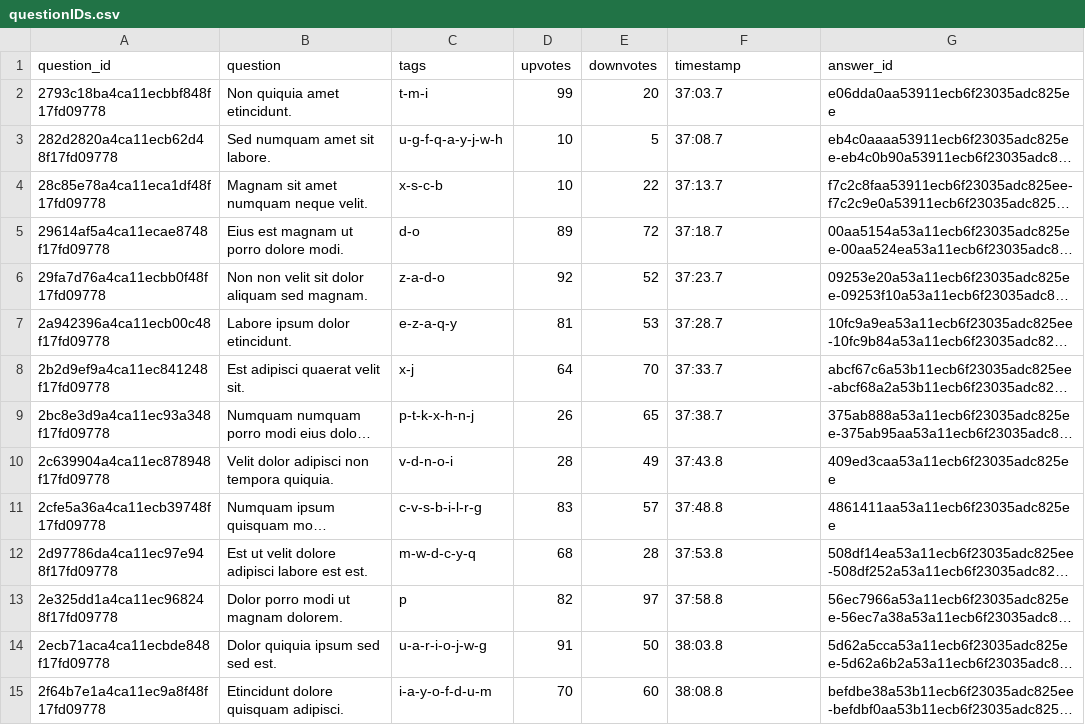
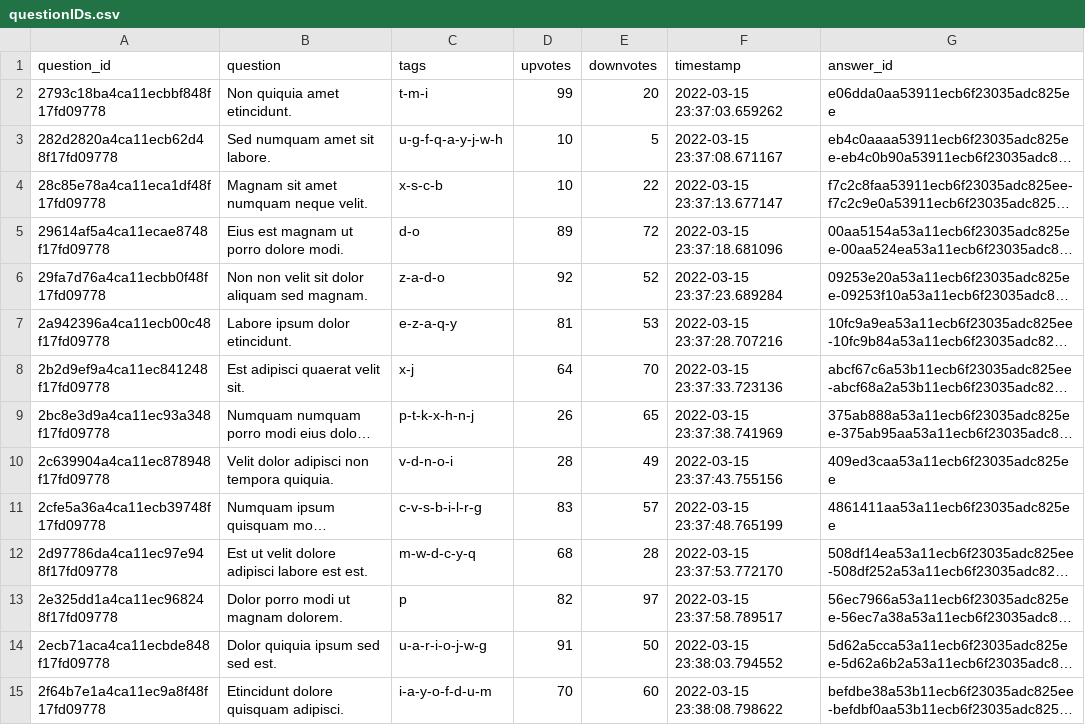
Before and after one commit to aniketbote/bubble, a CSV file: dummy_data/data/questionIDs.csv, drawn as a sheet; only a part is shown; long unchanged cells end in …; the diff covers the shown part only; the diff names each change by its address in the sheet, - before the commit and + after, or states it on an @@ line.

Commit message:
Updated questionID.csv

```diff
--- a/dummy_data/data/questionIDs.csv
+++ b/dummy_data/data/questionIDs.csv
-F2 (timestamp): 37:03.7
+F2 (timestamp): 2022-03-15 23:37:03.659262
-F3 (timestamp): 37:08.7
+F3 (timestamp): 2022-03-15 23:37:08.671167
-F4 (timestamp): 37:13.7
+F4 (timestamp): 2022-03-15 23:37:13.677147
-F5 (timestamp): 37:18.7
+F5 (timestamp): 2022-03-15 23:37:18.681096
-F6 (timestamp): 37:23.7
+F6 (timestamp): 2022-03-15 23:37:23.689284
-F7 (timestamp): 37:28.7
+F7 (timestamp): 2022-03-15 23:37:28.707216
-F8 (timestamp): 37:33.7
+F8 (timestamp): 2022-03-15 23:37:33.723136
-F9 (timestamp): 37:38.7
+F9 (timestamp): 2022-03-15 23:37:38.741969
-F10 (timestamp): 37:43.8
+F10 (timestamp): 2022-03-15 23:37:43.755156
-F11 (timestamp): 37:48.8
+F11 (timestamp): 2022-03-15 23:37:48.765199
-F12 (timestamp): 37:53.8
+F12 (timestamp): 2022-03-15 23:37:53.772170
-F13 (timestamp): 37:58.8
+F13 (timestamp): 2022-03-15 23:37:58.789517
-F14 (timestamp): 38:03.8
+F14 (timestamp): 2022-03-15 23:38:03.794552
-F15 (timestamp): 38:08.8
+F15 (timestamp): 2022-03-15 23:38:08.798622
```
Also changed, not shown: 36 edited cells elsewhere in this file.
